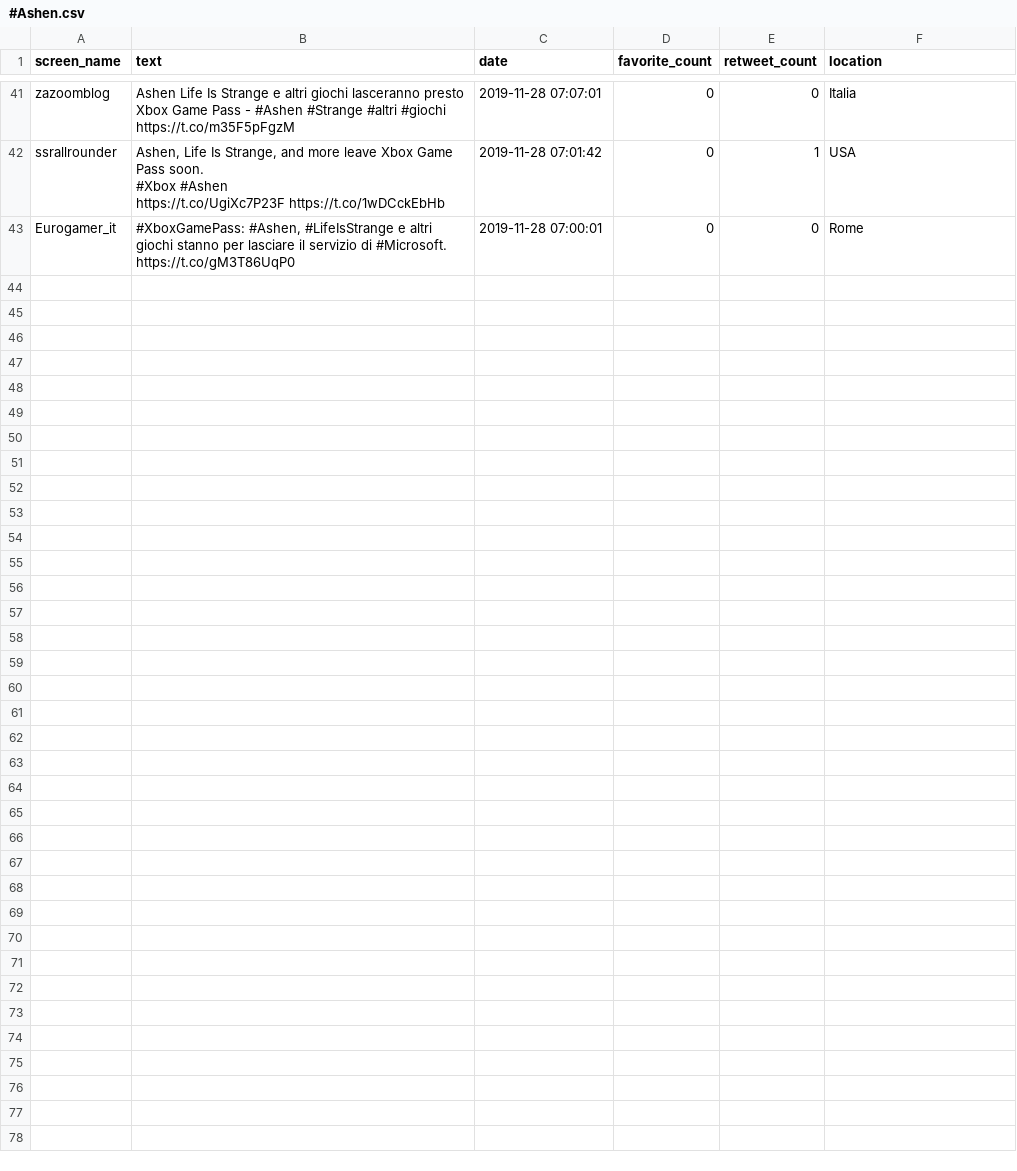
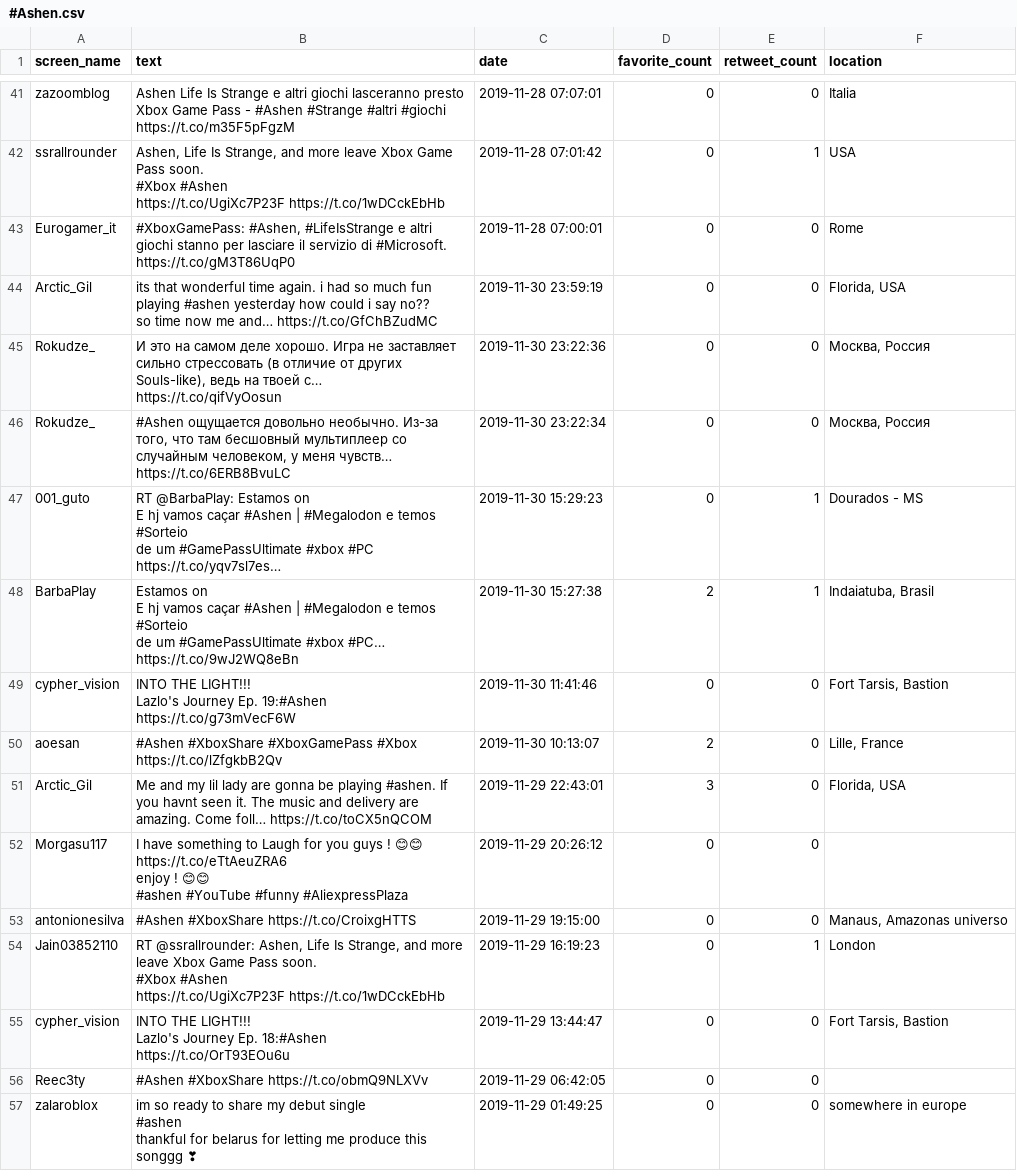
Before and after one commit to MGiordano98/VLM, a CSV file: CSVwithoutDuplicate/#Ashen.csv, drawn as a sheet; only a part is shown, gaps mark what is left out; ↵ is a line break in a cell; the diff names each change by its address in the sheet, - before the commit and + after, or states it on an @@ line.

```diff
--- a/CSVwithoutDuplicate/#Ashen.csv
+++ b/CSVwithoutDuplicate/#Ashen.csv
+row 44: Arctic_Gil | its that wonderful time again. i had so much fun playing #ashen yesterday how could i say no?? ↵ so time now me and… https://t.co/GfChBZudMC | 2019-11-30 23:59:19 | 0 | 0 | Florida, USA
+row 45: Rokudze_ | И это на самом деле хорошо. Игра не заставляет сильно стрессовать (в отличие от других Souls-like), ведь на твоей с… https://t.co/qifVyOosun | 2019-11-30 23:22:36 | 0 | 0 | Москва, Россия
+row 46: Rokudze_ | #Ashen ощущается довольно необычно. Из-за того, что там бесшовный мультиплеер со случайным человеком, у меня чувств… https://t.co/6ERB8BvuLC | 2019-11-30 23:22:34 | 0 | 0 | Москва, Россия
+row 47: 001_guto | RT @BarbaPlay: Estamos on ↵ E hj vamos caçar #Ashen | #Megalodon e temos #Sorteio ↵ de um #GamePassUltimate #xbox #PC ↵ https://t.co/yqv7sl7es… | 2019-11-30 15:29:23 | 0 | 1 | Dourados - MS
+row 48: BarbaPlay | Estamos on ↵ E hj vamos caçar #Ashen | #Megalodon e temos #Sorteio ↵ de um #GamePassUltimate #xbox #PC… https://t.co/9wJ2WQ8eBn | 2019-11-30 15:27:38 | 2 | 1 | Indaiatuba, Brasil
+row 49: cypher_vision | INTO THE LIGHT!!! ↵ Lazlo's Journey Ep. 19:#Ashen https://t.co/g73mVecF6W | 2019-11-30 11:41:46 | 0 | 0 | Fort Tarsis, Bastion
+row 50: aoesan | #Ashen #XboxShare #XboxGamePass #Xbox https://t.co/lZfgkbB2Qv | 2019-11-30 10:13:07 | 2 | 0 | Lille, France
+row 51: Arctic_Gil | Me and my lil lady are gonna be playing #ashen. If you havnt seen it. The music and delivery are amazing. Come foll… https://t.co/toCX5nQCOM | 2019-11-29 22:43:01 | 3 | 0 | Florida, USA
+row 52: Morgasu117 | I have something to Laugh for you guys ! 😊😊 ↵ https://t.co/eTtAeuZRA6 ↵ enjoy ! 😊😊 ↵ #ashen #YouTube #funny #AliexpressPlaza | 2019-11-29 20:26:12 | 0 | 0
+row 53: antonionesilva | #Ashen #XboxShare https://t.co/CroixgHTTS | 2019-11-29 19:15:00 | 0 | 0 | Manaus, Amazonas universo
+row 54: Jain03852110 | RT @ssrallrounder: Ashen, Life Is Strange, and more leave Xbox Game Pass soon. ↵ #Xbox #Ashen ↵ https://t.co/UgiXc7P23F https://t.co/1wDCckEbHb | 2019-11-29 16:19:23 | 0 | 1 | London
+row 55: cypher_vision | INTO THE LIGHT!!! ↵ Lazlo's Journey Ep. 18:#Ashen https://t.co/OrT93EOu6u | 2019-11-29 13:44:47 | 0 | 0 | Fort Tarsis, Bastion
+row 56: Reec3ty | #Ashen #XboxShare https://t.co/obmQ9NLXVv | 2019-11-29 06:42:05 | 0 | 0
+row 57: zalaroblox | im so ready to share my debut single ↵ #ashen ↵ thankful for belarus for letting me produce this songgg ❣ | 2019-11-29 01:49:25 | 0 | 0 | somewhere in europe
```
Also changed, not shown: CSVwithDuplicate/#Ashen.csv, CSVwithDuplicate/#HuaweiMateX.csv, 38 other files.
